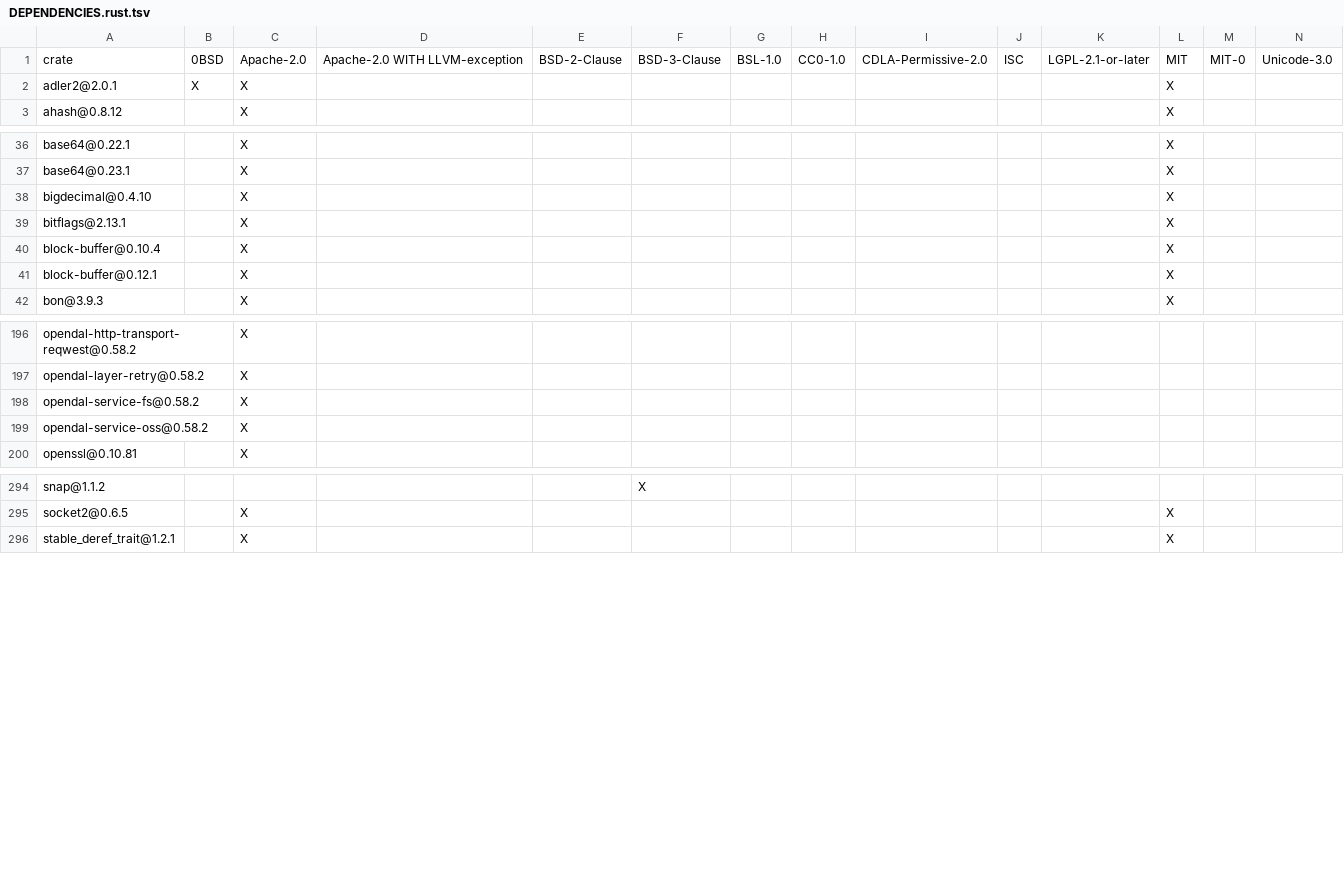
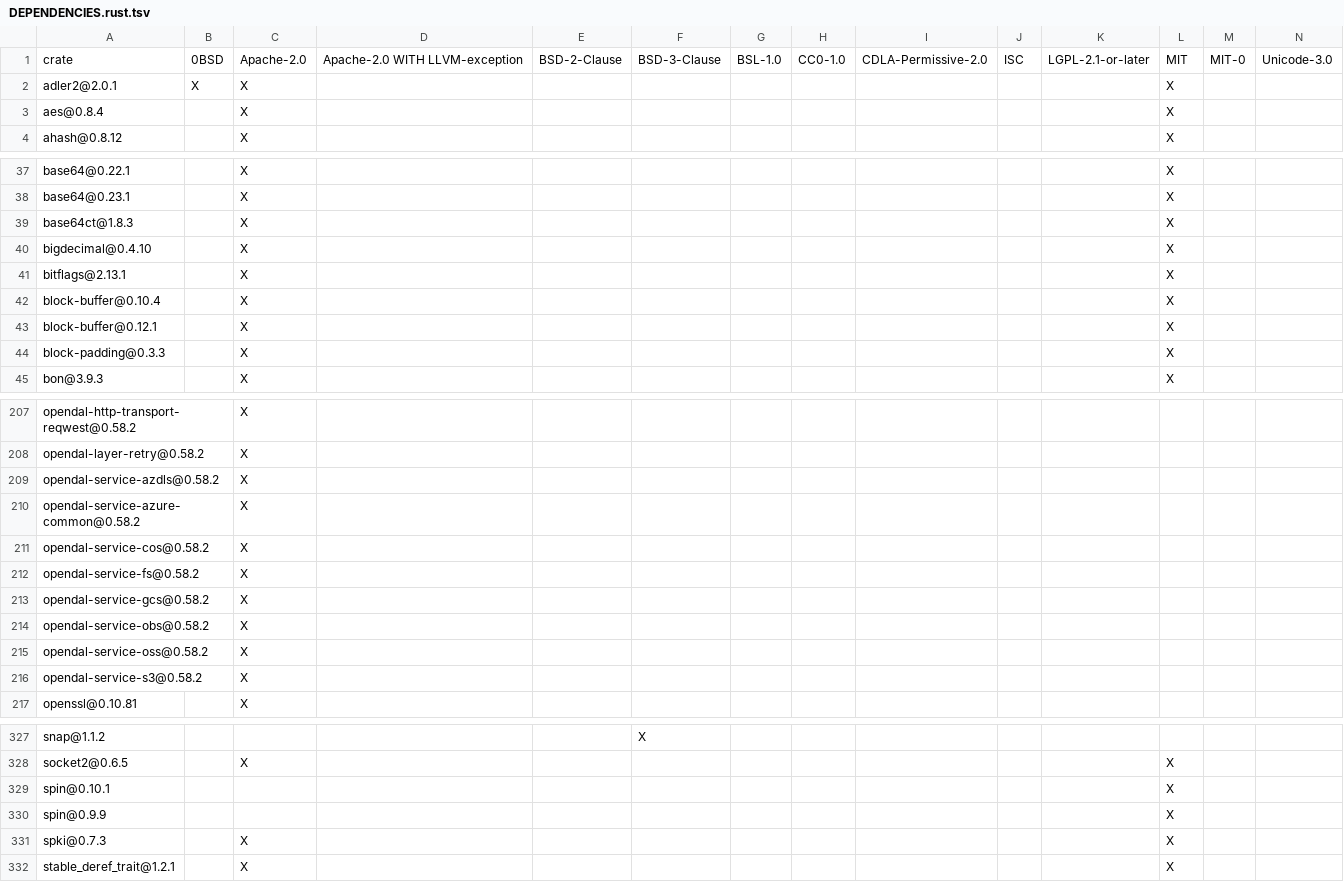
Before and after one commit to JunRuiLee/paimon-rust, a TSV file: bindings/c/DEPENDENCIES.rust.tsv, drawn as a sheet; only a part is shown, gaps mark what is left out; rows hold the shown columns only; the diff covers the shown part only; the diff names each change by its address in the sheet, - before the commit and + after, or states it on an @@ line.

```diff
--- a/bindings/c/DEPENDENCIES.rust.tsv
+++ b/bindings/c/DEPENDENCIES.rust.tsv
+row 3: aes@0.8.4 |  | X |  |  |  |  |  |  |  |  | X
+row 39: base64ct@1.8.3 |  | X |  |  |  |  |  |  |  |  | X
+row 44: block-padding@0.3.3 |  | X |  |  |  |  |  |  |  |  | X
+row 209: opendal-service-azdls@0.58.2 |  | X
+row 210: opendal-service-azure-common@0.58.2 |  | X
+row 211: opendal-service-cos@0.58.2 |  | X
+row 213: opendal-service-gcs@0.58.2 |  | X
+row 214: opendal-service-obs@0.58.2 |  | X
+row 216: opendal-service-s3@0.58.2 |  | X
+row 329: spin@0.10.1 |  |  |  |  |  |  |  |  |  |  | X
+row 330: spin@0.9.9 |  |  |  |  |  |  |  |  |  |  | X
+row 331: spki@0.7.3 |  | X |  |  |  |  |  |  |  |  | X
```
Also changed, not shown: 24 added rows elsewhere in this file, bindings/go/DEPENDENCIES.rust.tsv, 12 other files.
